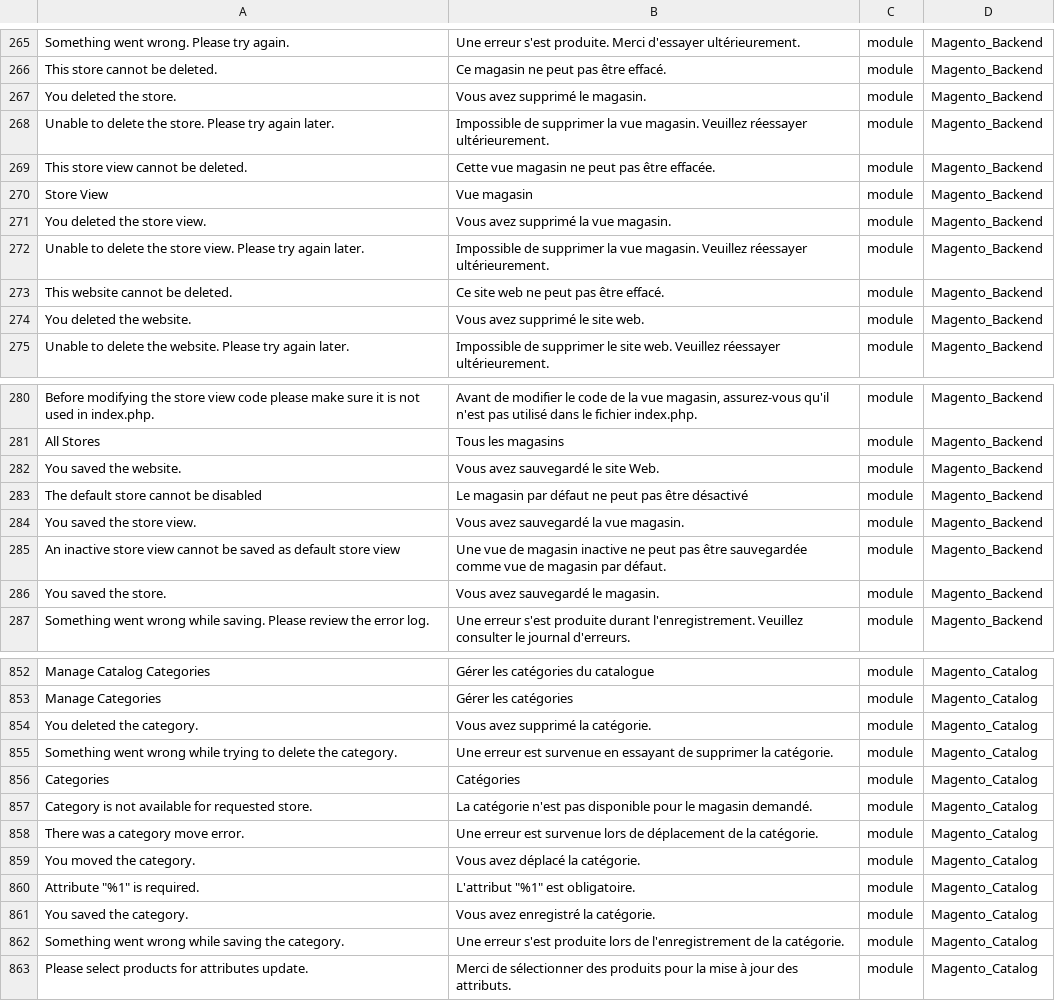
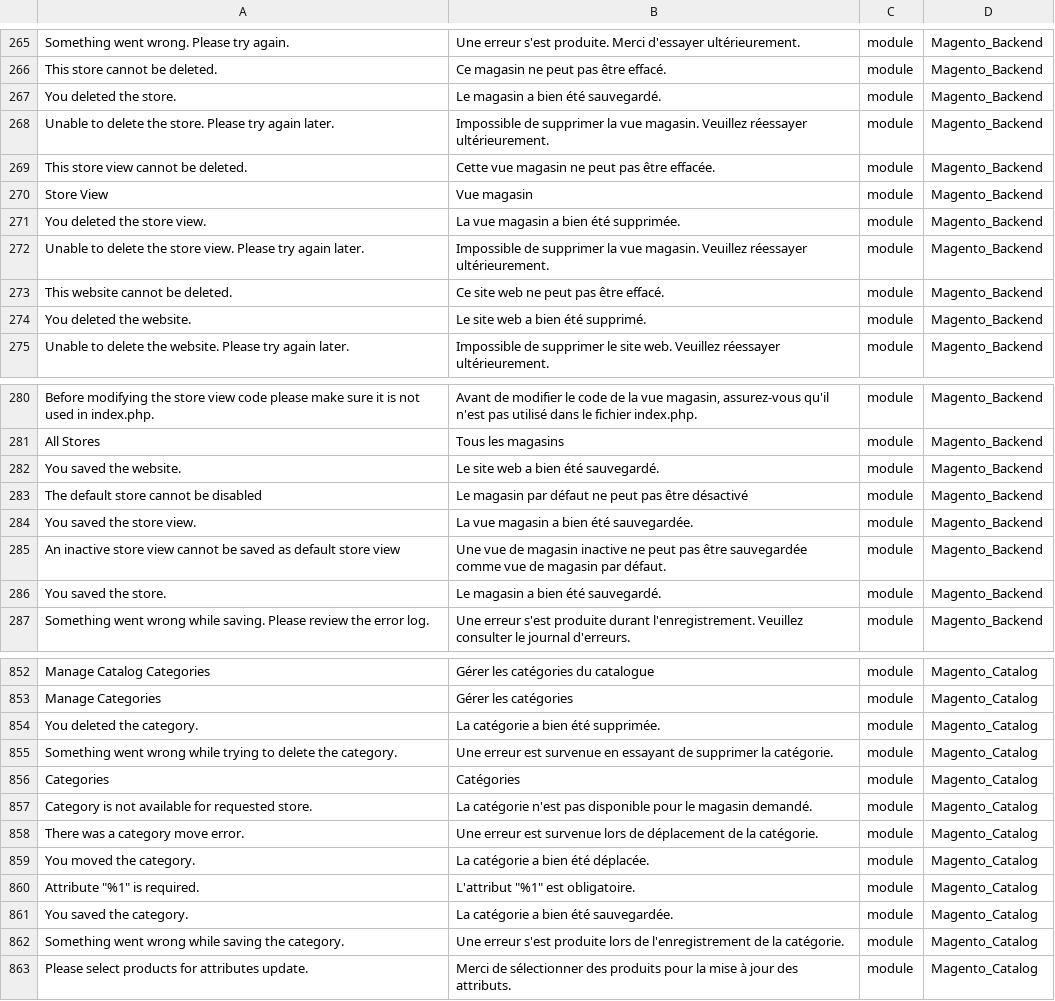
Before and after one commit to adexos/language_fr_fr, a CSV file: fr_FR.csv, drawn as a sheet; only a part is shown, gaps mark what is left out; the diff covers the shown part only; the diff names each change by its address in the sheet, - before the commit and + after, or states it on an @@ line.

```diff
--- a/fr_FR.csv
+++ b/fr_FR.csv
-B267: Vous avez supprimé le magasin.
+B267: Le magasin a bien été sauvegardé.
-B271: Vous avez supprimé la vue magasin.
+B271: La vue magasin a bien été supprimée.
-B274: Vous avez supprimé le site web.
+B274: Le site web a bien été supprimé.
-B282: Vous avez sauvegardé le site Web.
+B282: Le site web a bien été sauvegardé.
-B284: Vous avez sauvegardé la vue magasin.
+B284: La vue magasin a bien été sauvegardée.
-B286: Vous avez sauvegardé le magasin.
+B286: Le magasin a bien été sauvegardé.
-B854: Vous avez supprimé la catégorie.
+B854: La catégorie a bien été supprimée.
-B859: Vous avez déplacé la catégorie.
+B859: La catégorie a bien été déplacée.
-B861: Vous avez enregistré la catégorie.
+B861: La catégorie a bien été sauvegardée.
```
Also changed, not shown: 2 added rows and 29 edited cells elsewhere in this file, 1 other file.
